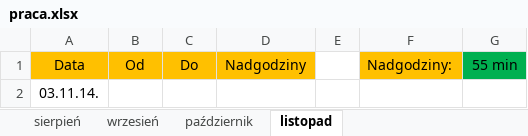
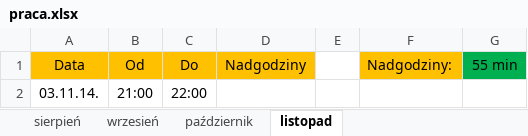
Before and after one commit to Paul119/praca, an Excel workbook: praca.xlsx, sheet listopad, drawn as a sheet; values as stored, in another font and other column widths than the file's, no borders; the diff names each change by its address in the sheet, - before the commit and + after, or states it on an @@ line.

Commit message:
new

```diff
--- a/praca.xlsx (sheet listopad)
+++ b/praca.xlsx (sheet listopad)
-B2 (Od): (empty)
+B2 (Od): 21:00
-C2 (Do): (empty)
+C2 (Do): 22:00
```
